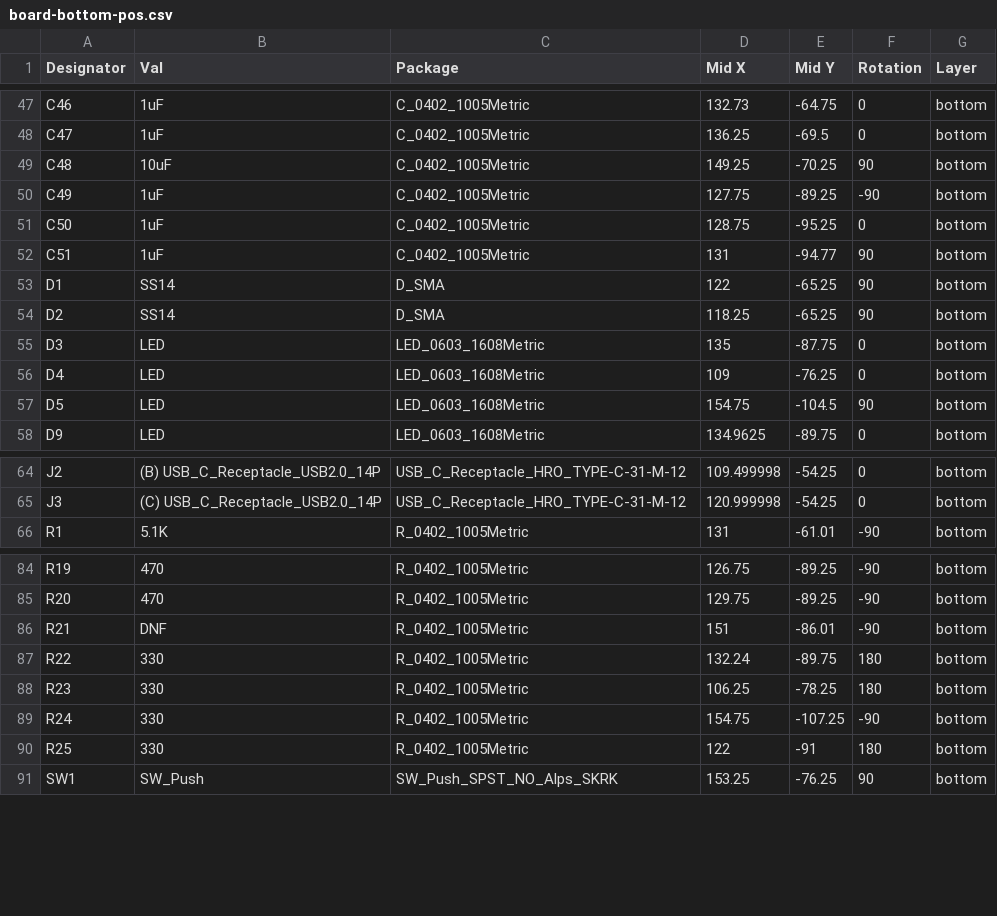
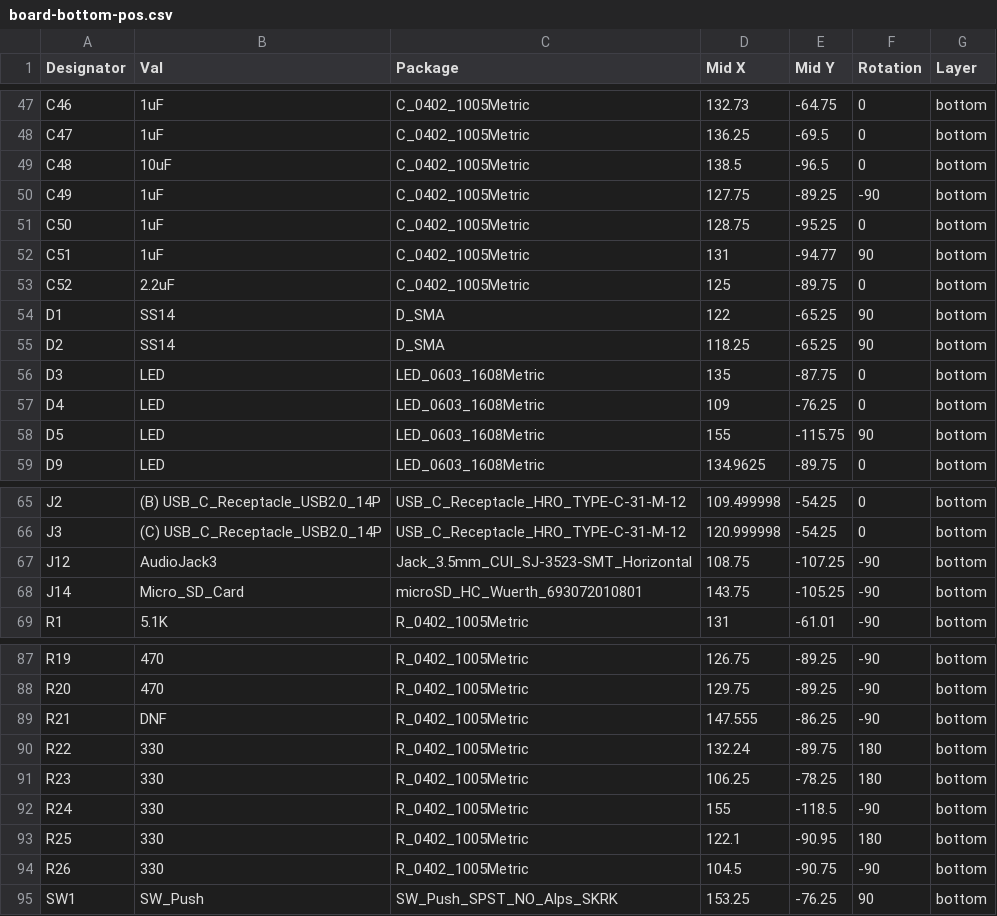
Before and after one commit to HenryLi-0/river, a CSV file: pcb/board/production/board-bottom-pos.csv, drawn as a sheet; only a part is shown, gaps mark what is left out; the diff covers the shown part only.

Commit message:
08262026 - lots of boards fixes and exporting!

```diff
--- a/pcb/board/production/board-bottom-pos.csv
+++ b/pcb/board/production/board-bottom-pos.csv
@@ -48,3 +48,3 @@ C46,1uF,C_0402_1005Metric,132.73,-64.75,0,bottom
 C47,1uF,C_0402_1005Metric,136.25,-69.5,0,bottom
-C48,10uF,C_0402_1005Metric,149.25,-70.25,90,bottom
+C48,10uF,C_0402_1005Metric,138.5,-96.5,0,bottom
 C49,1uF,C_0402_1005Metric,127.75,-89.25,-90,bottom
@@ -52,2 +52,3 @@ C50,1uF,C_0402_1005Metric,128.75,-95.25,0,bottom
 C51,1uF,C_0402_1005Metric,131,-94.77,90,bottom
+C52,2.2uF,C_0402_1005Metric,125,-89.75,0,bottom
 D1,SS14,D_SMA,122,-65.25,90,bottom
@@ -56,3 +57,3 @@ D3,LED,LED_0603_1608Metric,135,-87.75,0,bottom
 D4,LED,LED_0603_1608Metric,109,-76.25,0,bottom
-D5,LED,LED_0603_1608Metric,154.75,-104.5,90,bottom
+D5,LED,LED_0603_1608Metric,155,-115.75,90,bottom
 D9,LED,LED_0603_1608Metric,134.9625,-89.75,0,bottom
@@ -65,2 +66,4 @@ J2,(B) USB_C_Receptacle_USB2.0_14P,USB_C_Receptacle_HRO_TYPE-C-31-M-12,109.49999
 J3,(C) USB_C_Receptacle_USB2.0_14P,USB_C_Receptacle_HRO_TYPE-C-31-M-12,120.999998,-54.25,0,bottom
+J12,AudioJack3,Jack_3.5mm_CUI_SJ-3523-SMT_Horizontal,108.75,-107.25,-90,bottom
+J14,Micro_SD_Card,microSD_HC_Wuerth_693072010801,143.75,-105.25,-90,bottom
 R1,5.1K,R_0402_1005Metric,131,-61.01,-90,bottom
@@ -85,7 +88,8 @@ R19,470,R_0402_1005Metric,126.75,-89.25,-90,bottom
 R20,470,R_0402_1005Metric,129.75,-89.25,-90,bottom
-R21,DNF,R_0402_1005Metric,151,-86.01,-90,bottom
+R21,DNF,R_0402_1005Metric,147.555,-86.25,-90,bottom
 R22,330,R_0402_1005Metric,132.24,-89.75,180,bottom
 R23,330,R_0402_1005Metric,106.25,-78.25,180,bottom
-R24,330,R_0402_1005Metric,154.75,-107.25,-90,bottom
-R25,330,R_0402_1005Metric,122,-91,180,bottom
+R24,330,R_0402_1005Metric,155,-118.5,-90,bottom
+R25,330,R_0402_1005Metric,122.1,-90.95,180,bottom
+R26,330,R_0402_1005Metric,104.5,-90.75,-90,bottom
 SW1,SW_Push,SW_Push_SPST_NO_Alps_SKRK,153.25,-76.25,90,bottom
```
Also changed, not shown: 1 edited cell elsewhere in this file, pcb/board/production/board.csv, 26 other files.
